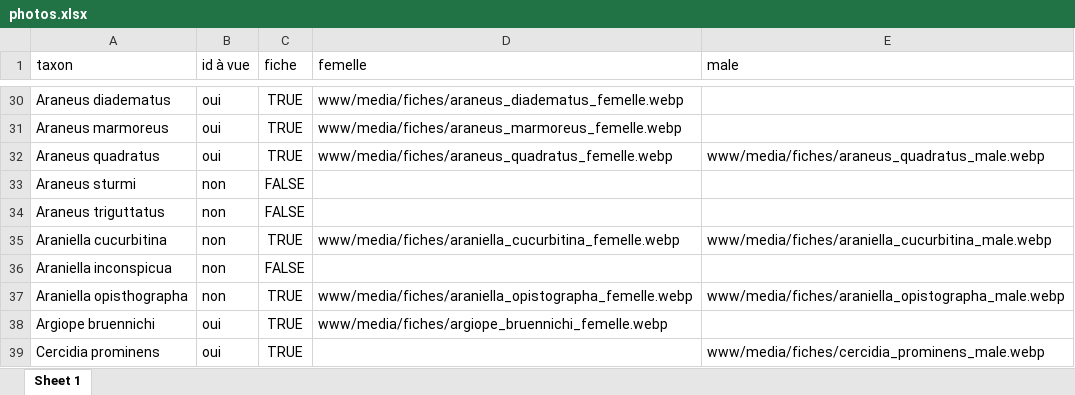
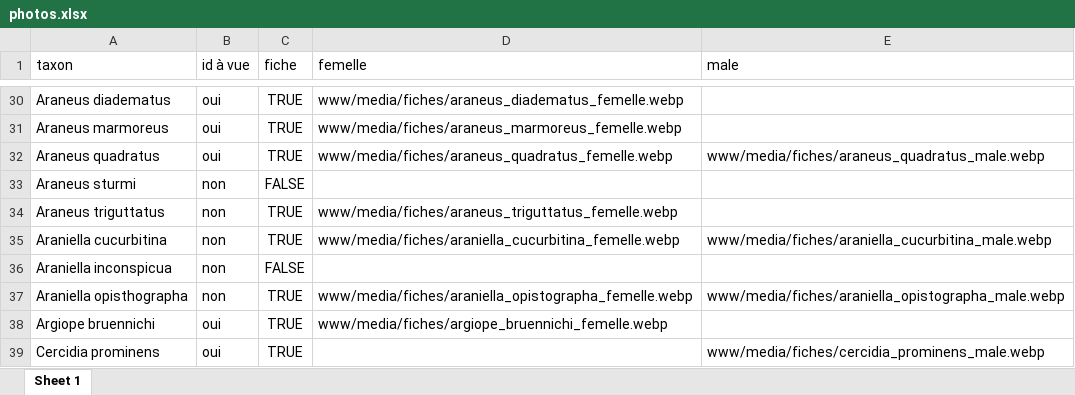
Before and after one commit to CedricMondy/araignees_idf, an Excel workbook: photos.xlsx, sheet Sheet 1, drawn as a sheet; only a part is shown, gaps mark what is left out; values as stored, in another font and other column widths than the file's, no borders; table styles not drawn; the diff names each change by its address in the sheet, - before the commit and + after, or states it on an @@ line.

Commit message:
add Araneus triguttatus

```diff
--- a/photos.xlsx (sheet Sheet 1)
+++ b/photos.xlsx (sheet Sheet 1)
-C34 (fiche): FALSE
+C34 (fiche): TRUE
-D34 (femelle): (empty)
+D34 (femelle): www/media/fiches/araneus_triguttatus_femelle.webp
```
Also changed, not shown: 1 other file.
